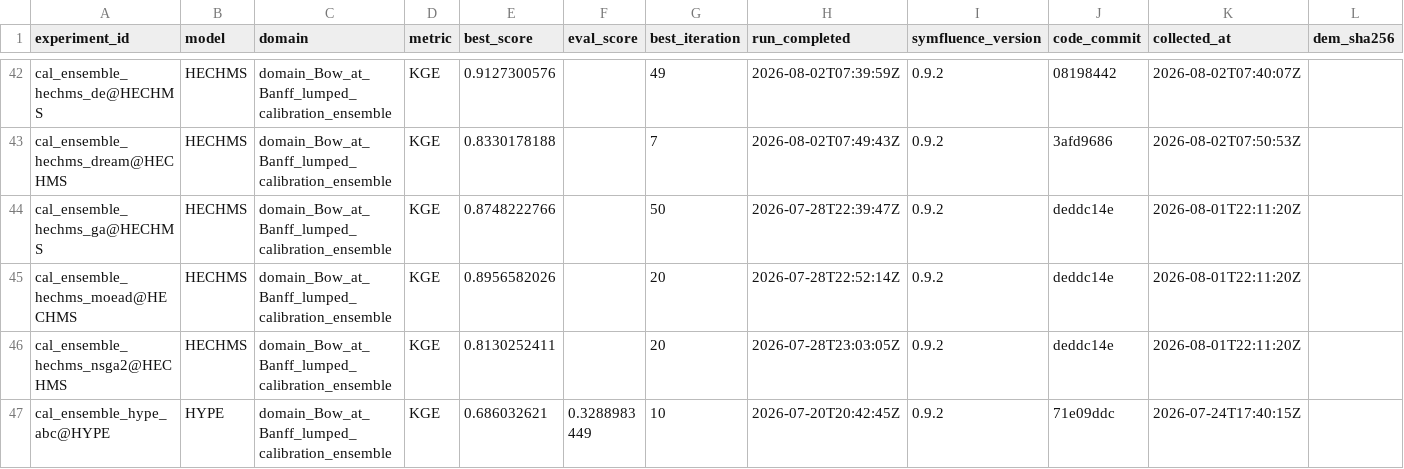
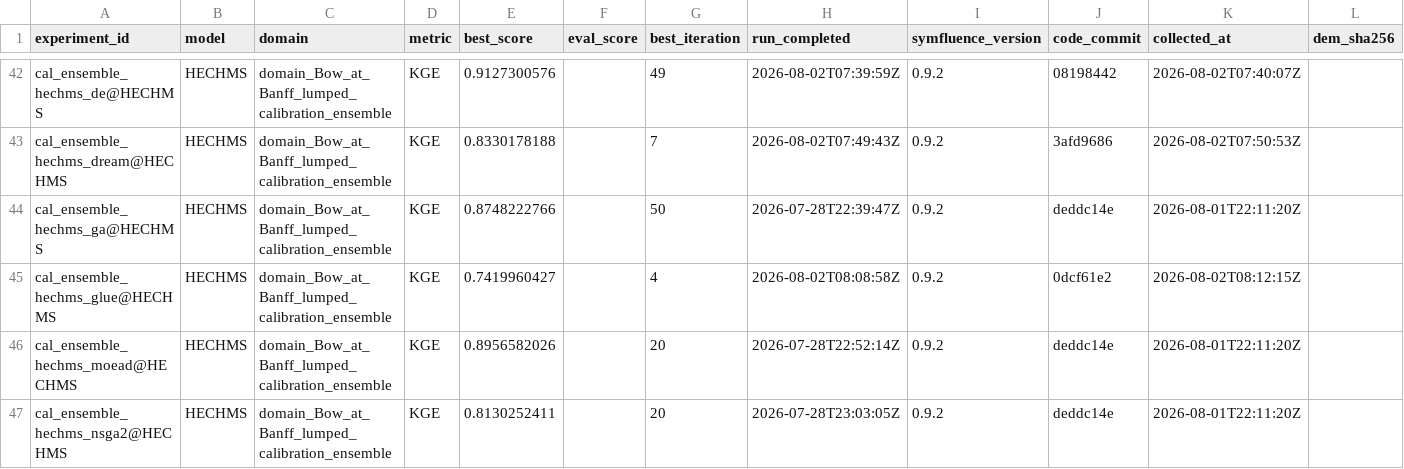
Before and after one commit to DarriEy/SYMFLUENCE, a CSV file: examples/paper_case_studies/repro_status/metrics_wsl.csv, drawn as a sheet; only a part is shown, gaps mark what is left out; the shorter side is filled out with more unchanged rows; rows hold the shown columns only; the diff names each change by its address in the sheet, - before the commit and + after, or states it on an @@ line.

```diff
--- a/examples/paper_case_studies/repro_status/metrics_wsl.csv
+++ b/examples/paper_case_studies/repro_status/metrics_wsl.csv
+row 45: cal_ensemble_hechms_glue@HECHMS | HECHMS | domain_Bow_at_Banff_lumped_calibration_ensemble | KGE | 0.7419960427 |  | 4 | 2026-08-02T08:08:58Z | 0.9.2 | 0dcf61e2 | 2026-08-02T08:12:15Z
```
Also changed, not shown: examples/paper_case_studies/repro_status/comparison.csv.
